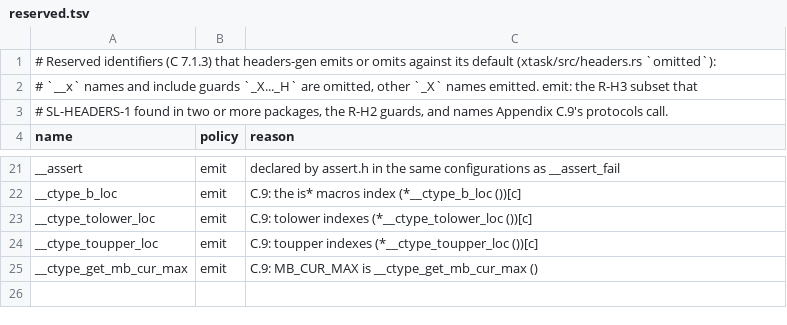
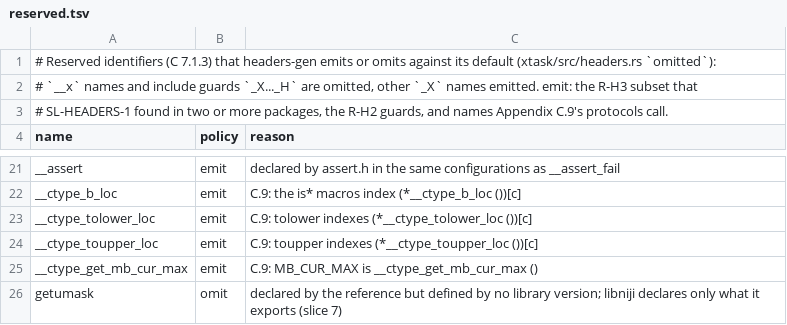
Before and after one commit to duskglow/libniji, a TSV file: headers/reserved.tsv, drawn as a sheet; only a part is shown, gaps mark what is left out.

```diff
--- a/headers/reserved.tsv
+++ b/headers/reserved.tsv
@@ -25 +25,2 @@ __ctype_toupper_loc	emit	C.9: toupper indexes (*__ctype_toupper_loc ())[c]
 __ctype_get_mb_cur_max	emit	C.9: MB_CUR_MAX is __ctype_get_mb_cur_max ()
+getumask	omit	declared by the reference but defined by no library version; libniji declares only what it exports (slice 7)
```
Also changed, not shown: spec/abi/layouts.tsv, spec/abi/prototypes.tsv, 52 other files.
